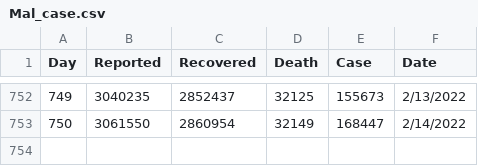
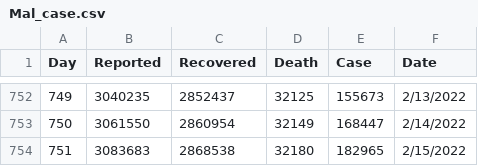
Before and after one commit to JLabadin-CoMo-Lab/COVID-19-Malaysia-Data, a CSV file: Mal_case.csv, drawn as a sheet; only a part is shown, gaps mark what is left out.

Commit message:
Update data

```diff
--- a/Mal_case.csv
+++ b/Mal_case.csv
@@ -753 +753,2 @@ Day,Reported,Recovered,Death,Case,Date
 750,3061550,2860954,32149,168447,2/14/2022
+751,3083683,2868538,32180,182965,2/15/2022
```
Also changed, not shown: 2 other files.
